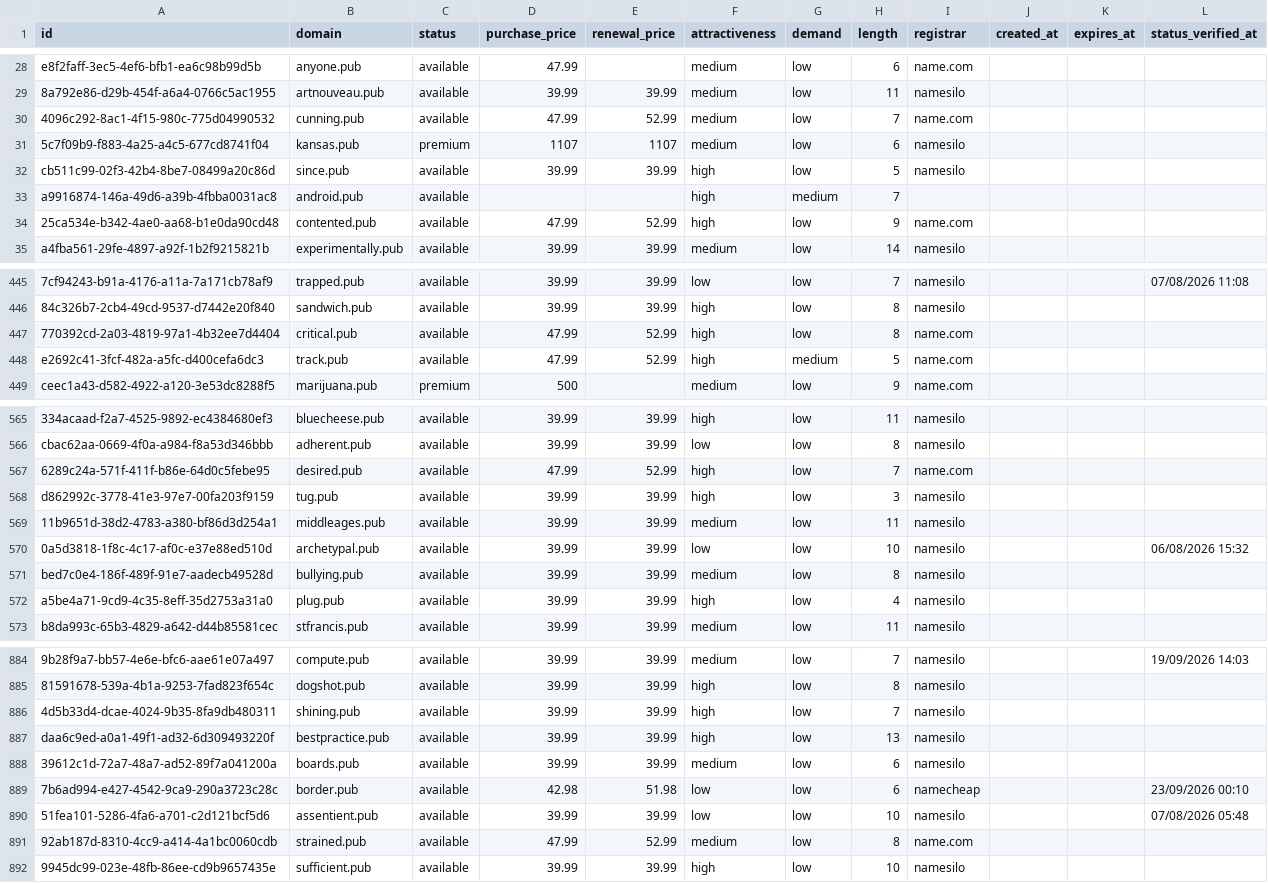
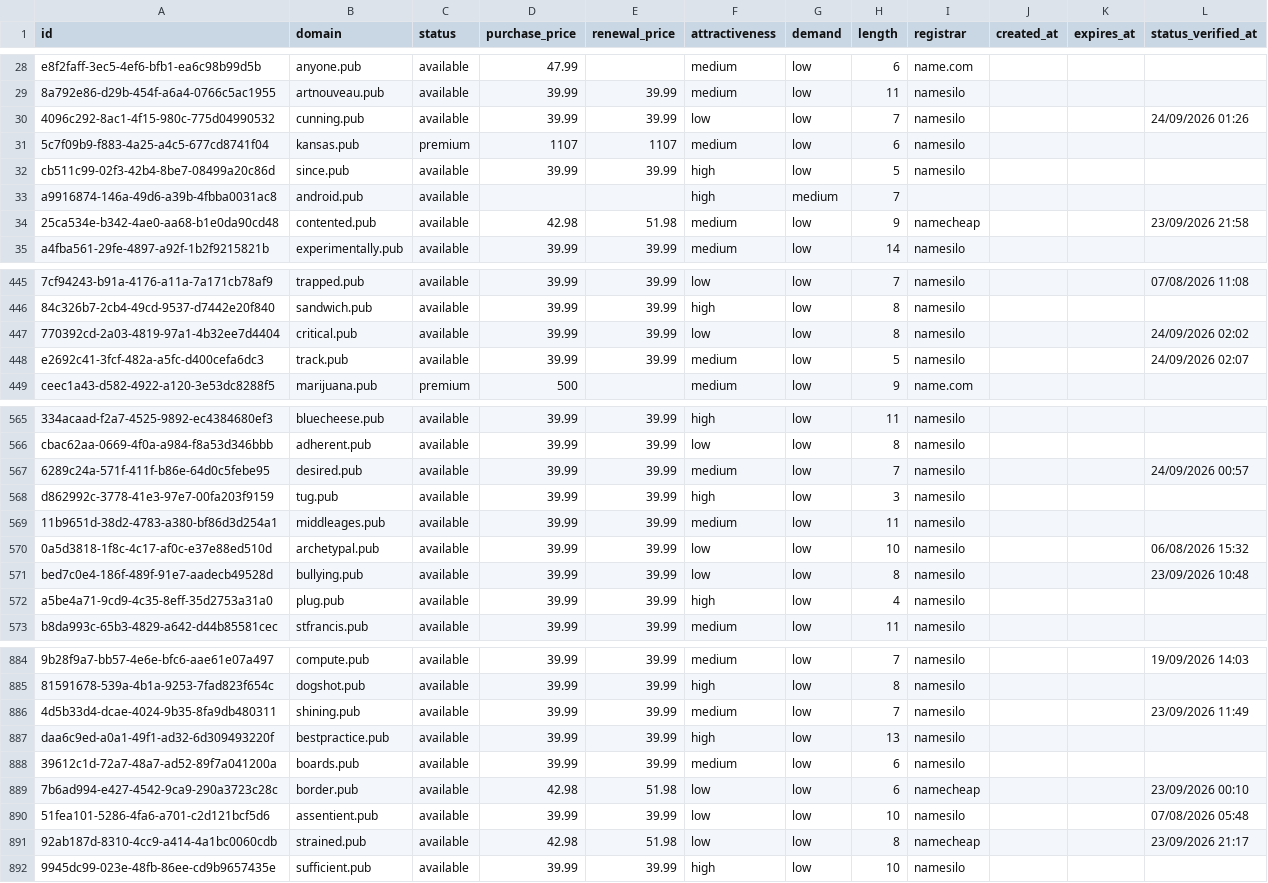
Before and after one commit to UniqueDomains/pub-oneword-domains, a CSV file: pub.csv, drawn as a sheet; only a part is shown, gaps mark what is left out; the diff covers the shown part only; the diff names each change by its address in the sheet, - before the commit and + after, or states it on an @@ line.

Commit message:
Domains update

```diff
--- a/pub.csv
+++ b/pub.csv
-D30 (purchase_price): 47.99
+D30 (purchase_price): 39.99
-E30 (renewal_price): 52.99
+E30 (renewal_price): 39.99
-F30 (attractiveness): medium
+F30 (attractiveness): low
-I30 (registrar): name.com
+I30 (registrar): namesilo
-L30 (status_verified_at): (empty)
+L30 (status_verified_at): 24/09/2026 01:26
-D34 (purchase_price): 47.99
+D34 (purchase_price): 42.98
-E34 (renewal_price): 52.99
+E34 (renewal_price): 51.98
-F34 (attractiveness): high
+F34 (attractiveness): medium
-I34 (registrar): name.com
+I34 (registrar): namecheap
-L34 (status_verified_at): (empty)
+L34 (status_verified_at): 23/09/2026 21:58
-D447:D448 (purchase_price): 47.99
+D447:D448 (purchase_price): 39.99
-E447:E448 (renewal_price): 52.99
+E447:E448 (renewal_price): 39.99
-F447 (attractiveness): high
+F447 (attractiveness): low
-I447:I448 (registrar): name.com
+I447:I448 (registrar): namesilo
-L447 (status_verified_at): (empty)
+L447 (status_verified_at): 24/09/2026 02:02
-F448 (attractiveness): high
+F448 (attractiveness): medium
-G448 (demand): medium
+G448 (demand): low
-L448 (status_verified_at): (empty)
+L448 (status_verified_at): 24/09/2026 02:07
-D567 (purchase_price): 47.99
+D567 (purchase_price): 39.99
-E567 (renewal_price): 52.99
+E567 (renewal_price): 39.99
-F567 (attractiveness): high
+F567 (attractiveness): medium
-I567 (registrar): name.com
+I567 (registrar): namesilo
-L567 (status_verified_at): (empty)
+L567 (status_verified_at): 24/09/2026 00:57
-F571 (attractiveness): medium
+F571 (attractiveness): low
-L571 (status_verified_at): (empty)
+L571 (status_verified_at): 23/09/2026 10:48
-F886 (attractiveness): high
+F886 (attractiveness): medium
-L886 (status_verified_at): (empty)
+L886 (status_verified_at): 23/09/2026 11:49
-D891 (purchase_price): 47.99
+D891 (purchase_price): 42.98
-E891 (renewal_price): 52.99
+E891 (renewal_price): 51.98
-F891 (attractiveness): medium
+F891 (attractiveness): low
-I891 (registrar): name.com
+I891 (registrar): namecheap
-L891 (status_verified_at): (empty)
+L891 (status_verified_at): 23/09/2026 21:17
```
Also changed, not shown: 79 edited cells elsewhere in this file, 4 other files.
